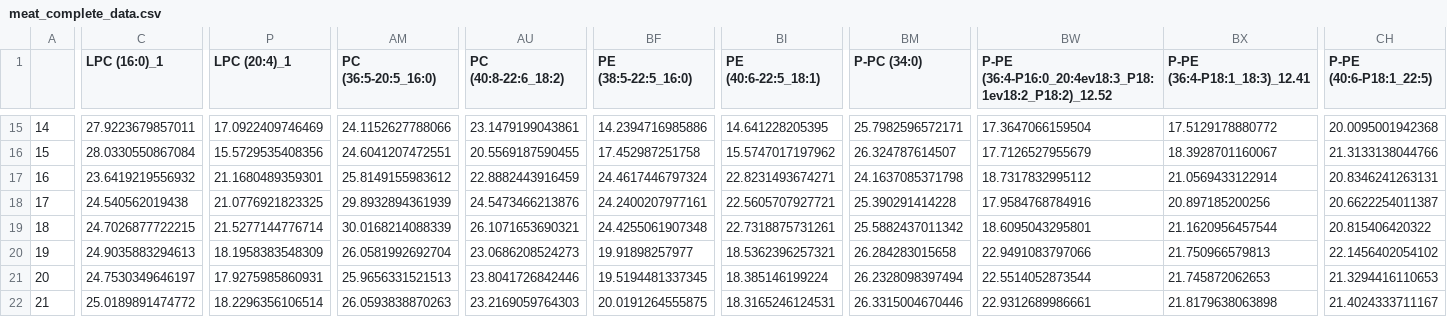
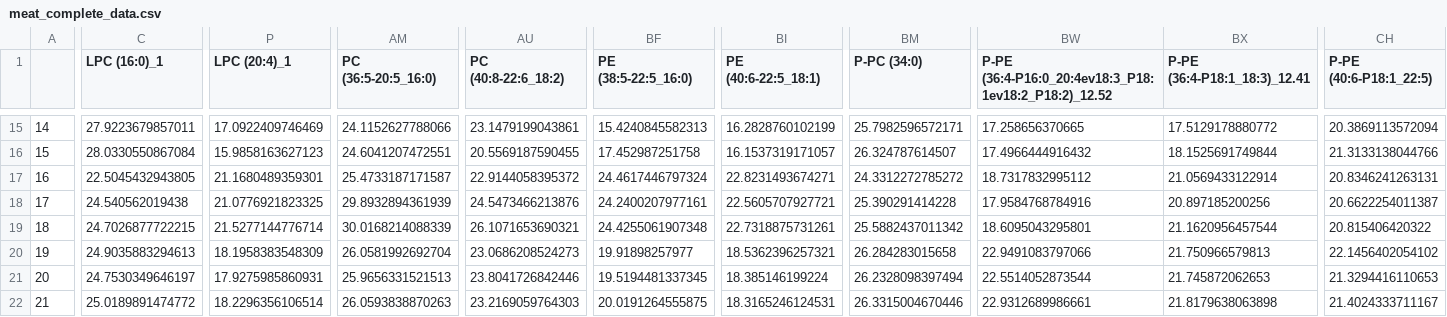
Before and after one commit to lisaschneider0509/lipidomeComparisonR, a CSV file: data/meat_complete_data.csv, drawn as a sheet; only a part is shown, gaps mark what is left out; the diff covers the shown part only; the diff names each change by its address in the sheet, - before the commit and + after, or states it on an @@ line.

```diff
--- a/data/meat_complete_data.csv
+++ b/data/meat_complete_data.csv
-BF15 (PE (38:5-22:5_16:0)): 14.2394716985886
+BF15 (PE (38:5-22:5_16:0)): 15.4240845582313
-BI15 (PE (40:6-22:5_18:1)): 14.641228205395
+BI15 (PE (40:6-22:5_18:1)): 16.2828760102199
-BW15: 17.3647066159504
+BW15: 17.258656370665
-CH15 (P-PE (40:6-P18:1_22:5)): 20.0095001942368
+CH15 (P-PE (40:6-P18:1_22:5)): 20.3869113572094
-P16 (LPC (20:4)_1): 15.5729535408356
+P16 (LPC (20:4)_1): 15.9858163627123
-BI16 (PE (40:6-22:5_18:1)): 15.5747017197962
+BI16 (PE (40:6-22:5_18:1)): 16.1537319171057
-BW16: 17.7126527955679
+BW16: 17.4966444916432
-BX16 (P-PE (36:4-P18:1_18:3)_12.41): 18.3928701160067
+BX16 (P-PE (36:4-P18:1_18:3)_12.41): 18.1525691749844
-C17 (LPC (16:0)_1): 23.6419219556932
+C17 (LPC (16:0)_1): 22.5045432943805
-AM17 (PC (36:5-20:5_16:0)): 25.8149155983612
+AM17 (PC (36:5-20:5_16:0)): 25.4733187171587
-AU17 (PC (40:8-22:6_18:2)): 22.8882443916459
+AU17 (PC (40:8-22:6_18:2)): 22.9144058395372
-BM17 (P-PC (34:0)): 24.1637085371798
+BM17 (P-PC (34:0)): 24.3312272785272
```
Also changed, not shown: 34 edited cells elsewhere in this file, data/meat_renamed_data.csv, 33 other files.
